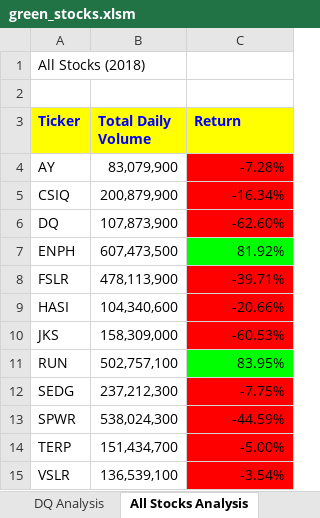
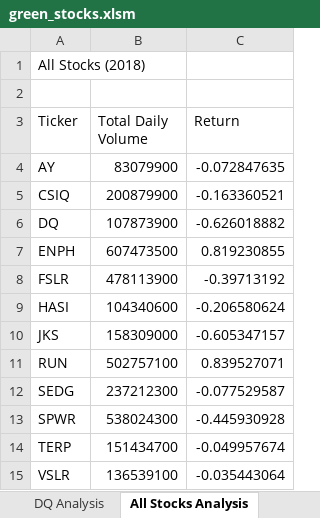
Before and after one commit to amandahantony/stock-analysis, an Excel workbook: green_stocks.xlsm, sheet All Stocks Analysis, drawn as a sheet; values as stored, in another font and other column widths than the file's, no borders; charts and pictures not drawn; the diff names each change by its address in the sheet, - before the commit and + after, or states it on an @@ line.

Commit message:
Add files via upload

```diff
--- a/green_stocks.xlsm (sheet All Stocks Analysis)
+++ b/green_stocks.xlsm (sheet All Stocks Analysis)
@@ A3:C3 fill: #FFFF00 → none, bold: on → off, text colour: #0000FF → black @@
-B4 (Total Daily Volume): 83,079,900
+B4 (Total Daily Volume): 83079900
-C4 (Return): -7.28%
+C4 (Return): -0.072847635
-C4:C6 fill: #FF0000
+C4:C6 fill: none
-B5 (Total Daily Volume): 200,879,900
+B5 (Total Daily Volume): 200879900
-C5 (Return): -16.34%
+C5 (Return): -0.163360521
-B6 (Total Daily Volume): 107,873,900
+B6 (Total Daily Volume): 107873900
-C6 (Return): -62.60%
+C6 (Return): -0.626018882
-B7 (Total Daily Volume): 607,473,500
+B7 (Total Daily Volume): 607473500
-C7 (Return): 81.92%
+C7 (Return): 0.819230855
-C7 fill: #00FF00
+C7 fill: none
-B8 (Total Daily Volume): 478,113,900
+B8 (Total Daily Volume): 478113900
-C8 (Return): -39.71%
+C8 (Return): -0.39713192
-C8:C10 fill: #FF0000
+C8:C10 fill: none
-B9 (Total Daily Volume): 104,340,600
+B9 (Total Daily Volume): 104340600
-C9 (Return): -20.66%
+C9 (Return): -0.206580624
-B10 (Total Daily Volume): 158,309,000
+B10 (Total Daily Volume): 158309000
-C10 (Return): -60.53%
+C10 (Return): -0.605347157
-B11 (Total Daily Volume): 502,757,100
+B11 (Total Daily Volume): 502757100
-C11 (Return): 83.95%
+C11 (Return): 0.839527071
-C11 fill: #00FF00
+C11 fill: none
-B12 (Total Daily Volume): 237,212,300
+B12 (Total Daily Volume): 237212300
-C12 (Return): -7.75%
+C12 (Return): -0.077529587
-C12:C15 fill: #FF0000
+C12:C15 fill: none
-B13 (Total Daily Volume): 538,024,300
+B13 (Total Daily Volume): 538024300
-C13 (Return): -44.59%
+C13 (Return): -0.445930928
-B14 (Total Daily Volume): 151,434,700
+B14 (Total Daily Volume): 151434700
-C14 (Return): -5.00%
+C14 (Return): -0.049957674
-B15 (Total Daily Volume): 136,539,100
+B15 (Total Daily Volume): 136539100
-C15 (Return): -3.54%
+C15 (Return): -0.035443064
```
Also changed, not shown: charts or pictures.
